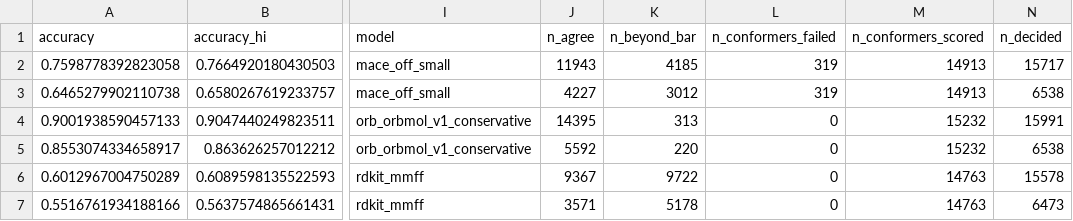
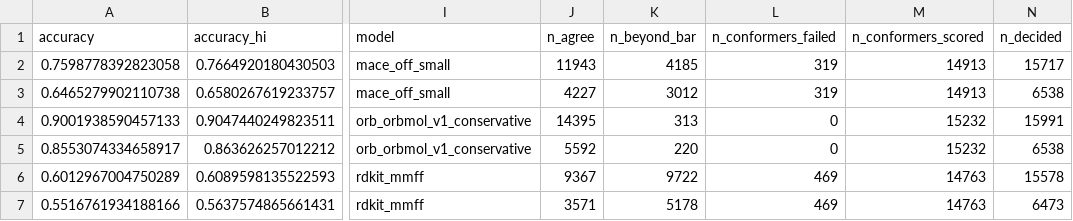
Before and after one commit to Qwuantabee/mlip-fidelity, a CSV file: results/summary.csv, drawn as a sheet; only a part is shown, gaps mark what is left out; the diff names each change by its address in the sheet, - before the commit and + after, or states it on an @@ line.

Commit message:
Regenerate the MMFF artefact so its failure count is true
The committed raw_rdkit_mmff.json said n_failed=0 while 469 of its 15,232
energies are NaN. The merge script was fixed to count NaNs (the failure list is
truncated at 10 rows, so len(failures) reported 10 at best and 0 here), but that
artefact predated the fix and was never regenerated - so the summary published
n_conformers_failed=0 for a model that could not evaluate 3.1% of the conformers.

Re-merged from the existing chunks: n_ok=14763, n_failed=469. Rescored, and the
diff confirms ONLY the failure column moves - every accuracy, interval, error and
null value is byte-identical (0.601 / 1.61 kcal/mol for MMFF). Figures regenerate
unchanged and 56 tests pass.

```diff
--- a/results/summary.csv
+++ b/results/summary.csv
-L6:L7 (n_conformers_failed): 0
+L6:L7 (n_conformers_failed): 469
```
Also changed, not shown: 2 other files.
